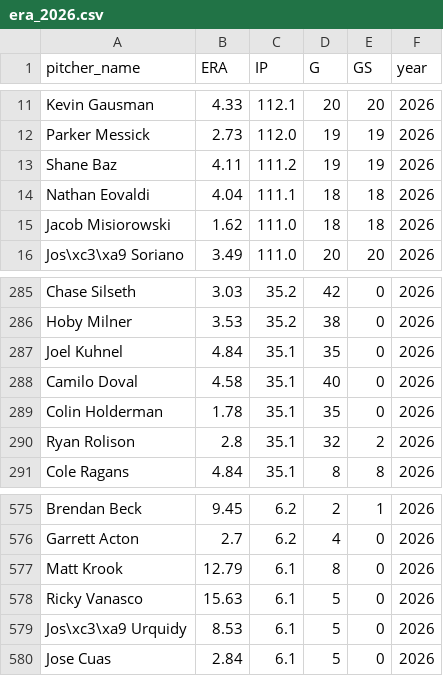
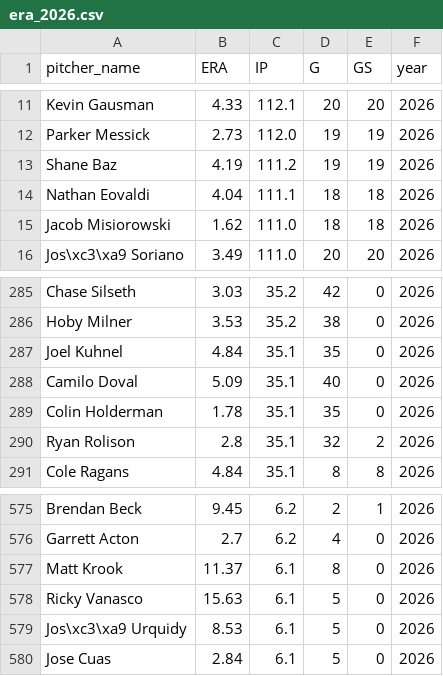
Before and after one commit to mamoss11/pitch_similarity, a CSV file: data/era_2026.csv, drawn as a sheet; only a part is shown, gaps mark what is left out.

```diff
--- a/data/era_2026.csv
+++ b/data/era_2026.csv
@@ -12,3 +12,3 @@ Kevin Gausman,4.33,112.1,20,20,2026
 Parker Messick,2.73,112.0,19,19,2026
-Shane Baz,4.11,111.2,19,19,2026
+Shane Baz,4.19,111.2,19,19,2026
 Nathan Eovaldi,4.04,111.1,18,18,2026
@@ -287,3 +287,3 @@ Hoby Milner,3.53,35.2,38,0,2026
 Joel Kuhnel,4.84,35.1,35,0,2026
-Camilo Doval,4.58,35.1,40,0,2026
+Camilo Doval,5.09,35.1,40,0,2026
 Colin Holderman,1.78,35.1,35,0,2026
@@ -576,3 +576,3 @@ Brendan Beck,9.45,6.2,2,1,2026
 Garrett Acton,2.7,6.2,4,0,2026
-Matt Krook,12.79,6.1,8,0,2026
+Matt Krook,11.37,6.1,8,0,2026
 Ricky Vanasco,15.63,6.1,5,0,2026
```
Also changed, not shown: data/profiles_2026.csv, data/profiles_aaa_2026.csv.
